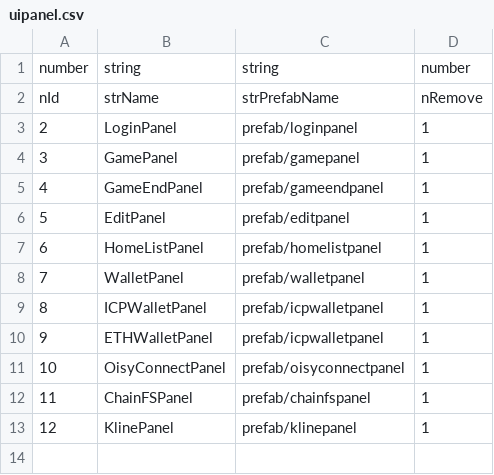
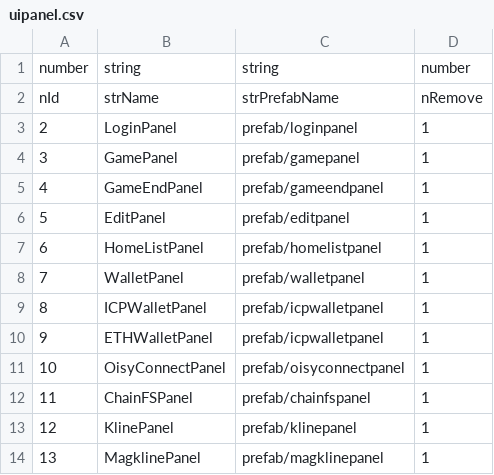
Before and after one commit to beyondapplei/cocos3_icp, a CSV file: cocos_frontend/assets/resources/uipanel.csv, drawn as a sheet; the diff names each change by its address in the sheet, - before the commit and + after, or states it on an @@ line.

```diff
--- a/cocos_frontend/assets/resources/uipanel.csv
+++ b/cocos_frontend/assets/resources/uipanel.csv
+row 14: 13 | MagklinePanel | prefab/magklinepanel | 1
```
Also changed, not shown: 10 other files.
